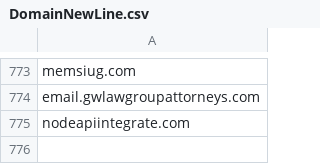
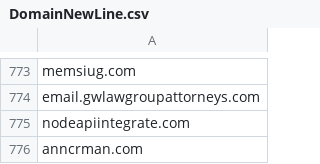
Before and after one commit to giroot/ThreatBeacon, a CSV file: SocGholish/DomainNewLine.csv, drawn as a sheet; only a part is shown, gaps mark what is left out; the diff names each change by its address in the sheet, - before the commit and + after, or states it on an @@ line.

Commit message:
upload csv

```diff
--- a/SocGholish/DomainNewLine.csv
+++ b/SocGholish/DomainNewLine.csv
+row 776: anncrman.com
```
